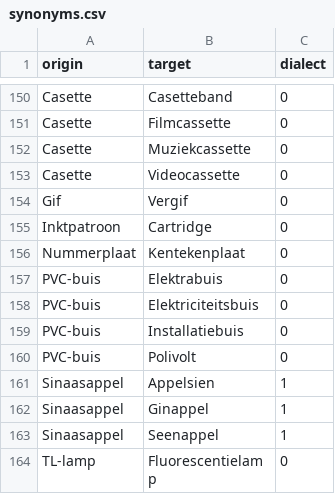
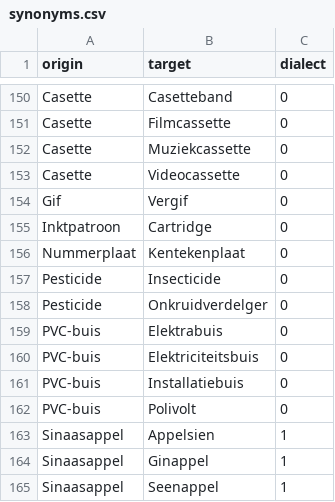
Before and after one commit to hapytex/afvalalfabet, a CSV file: data/synonyms.csv, drawn as a sheet; only a part is shown, gaps mark what is left out; the shorter side is filled out with more unchanged rows; the diff names each change by its address in the sheet, - before the commit and + after, or states it on an @@ line.

Commit message:
shorter spec and more synonyms

```diff
--- a/data/synonyms.csv
+++ b/data/synonyms.csv
+row 157: Pesticide | Insecticide | 0
+row 158: Pesticide | Onkruidverdelger | 0
```
Also changed, not shown: data/data.csv.
